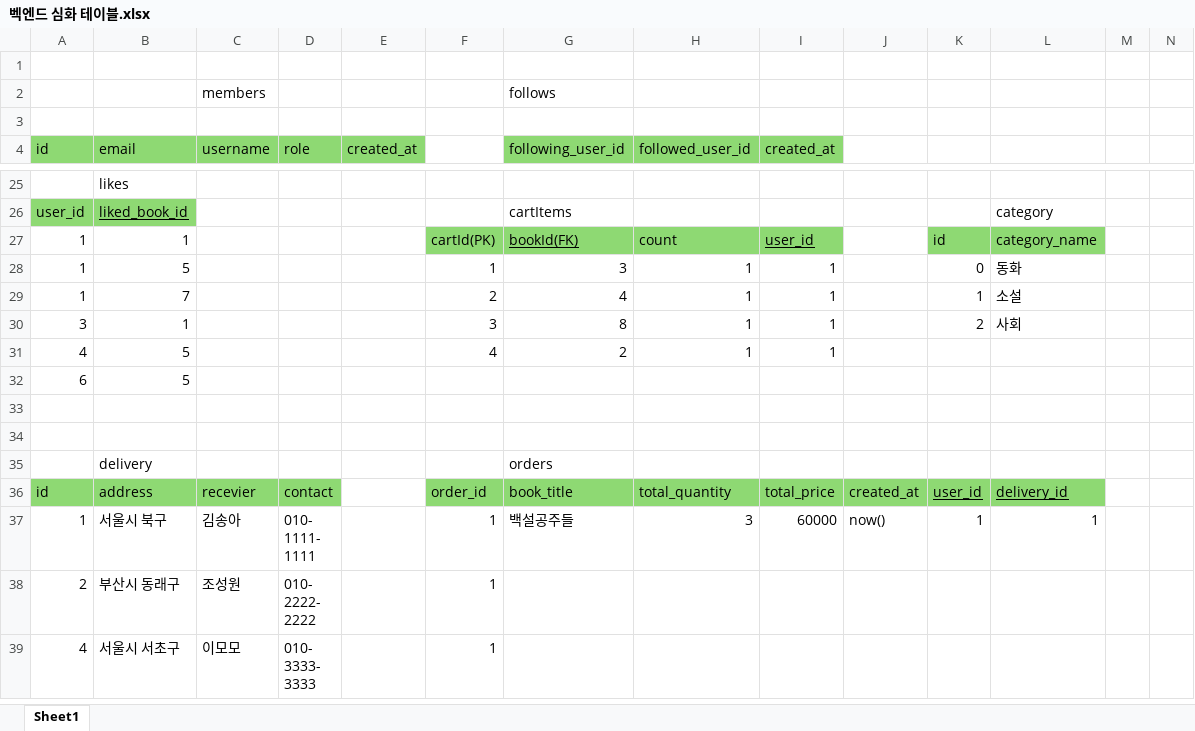
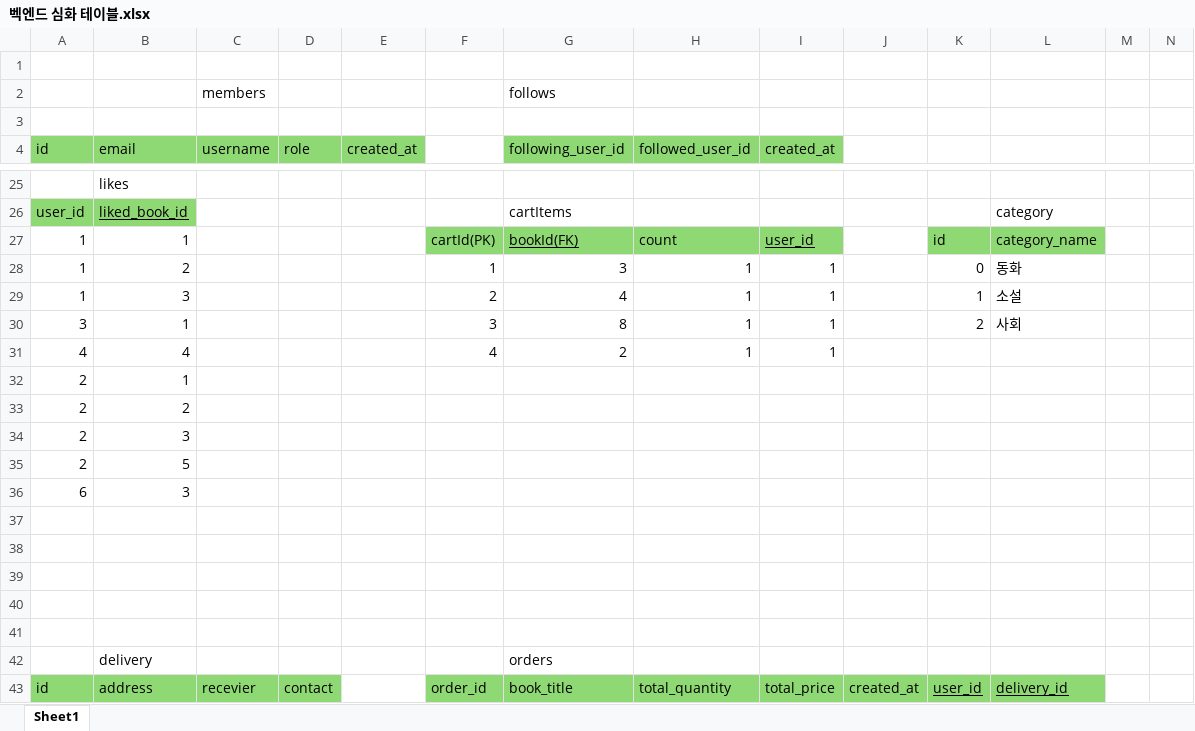
Before and after one commit to jsw4335/BookShoppingmallProject, an Excel workbook: 벡엔드 심화 테이블.xlsx, sheet Sheet1, drawn as a sheet; only a part is shown, gaps mark what is left out; the shorter side is filled out with more unchanged rows; values as stored, in another font and other column widths than the file's, no borders; addresses are those after the commit; rows hold the shown columns only; the diff names each change by its address in the sheet, - before the commit and + after, or states it on an @@ line.

```diff
--- a/벡엔드 심화 테이블.xlsx (sheet Sheet1)
+++ b/벡엔드 심화 테이블.xlsx (sheet Sheet1)
-B28 (email): 5
+B28 (email): 2
-B29 (email): 7
+B29 (email): 3
-B31 (email): 5
+B31 (email): 4
+row 32: 2 | 1
+row 33: 2 | 2
+row 34: 2 | 3
+row 35: 2 | 5
-B36 (email): 5
+B36 (email): 3
+row 37: (empty)
+row 38: (empty)
+row 39: (empty)
```
Also changed, not shown: 8 other files.
